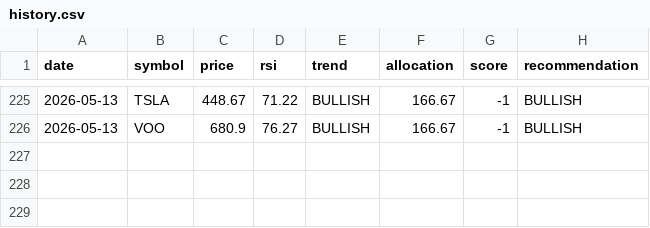
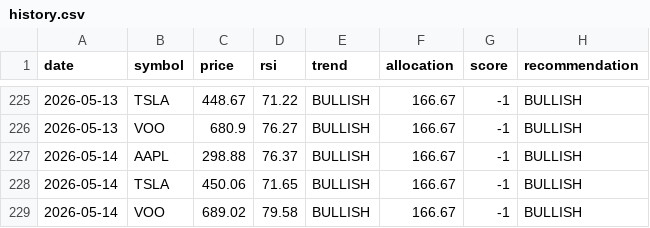
Before and after one commit to matsumma/ai-investment-agent, a CSV file: history.csv, drawn as a sheet; only a part is shown, gaps mark what is left out; the diff names each change by its address in the sheet, - before the commit and + after, or states it on an @@ line.

Commit message:
auto update data

```diff
--- a/history.csv
+++ b/history.csv
+row 227: 2026-05-14 | AAPL | 298.88 | 76.37 | BULLISH | 166.67 | -1 | BULLISH
+row 228: 2026-05-14 | TSLA | 450.06 | 71.65 | BULLISH | 166.67 | -1 | BULLISH
+row 229: 2026-05-14 | VOO | 689.02 | 79.58 | BULLISH | 166.67 | -1 | BULLISH
```
Also changed, not shown: portfolio_value.csv.
